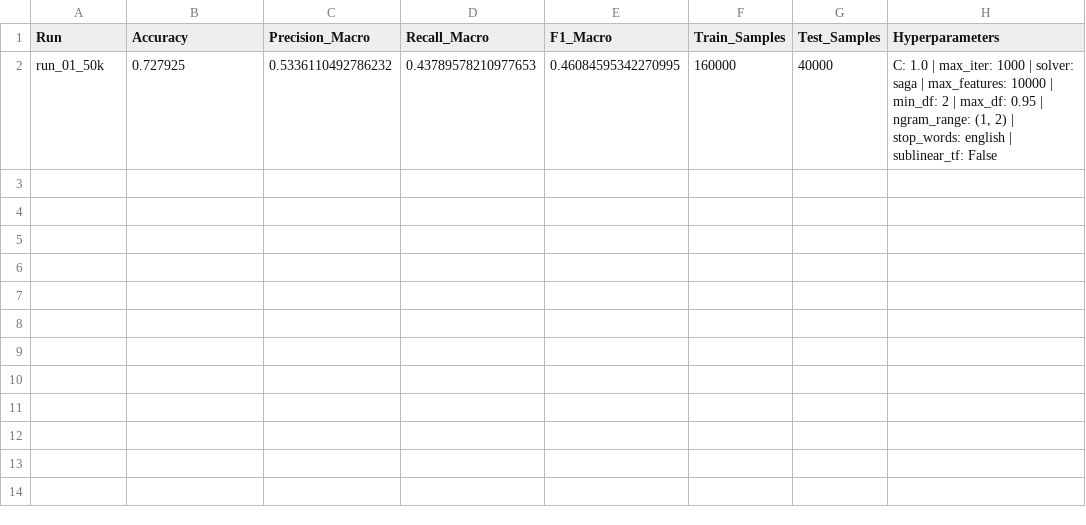
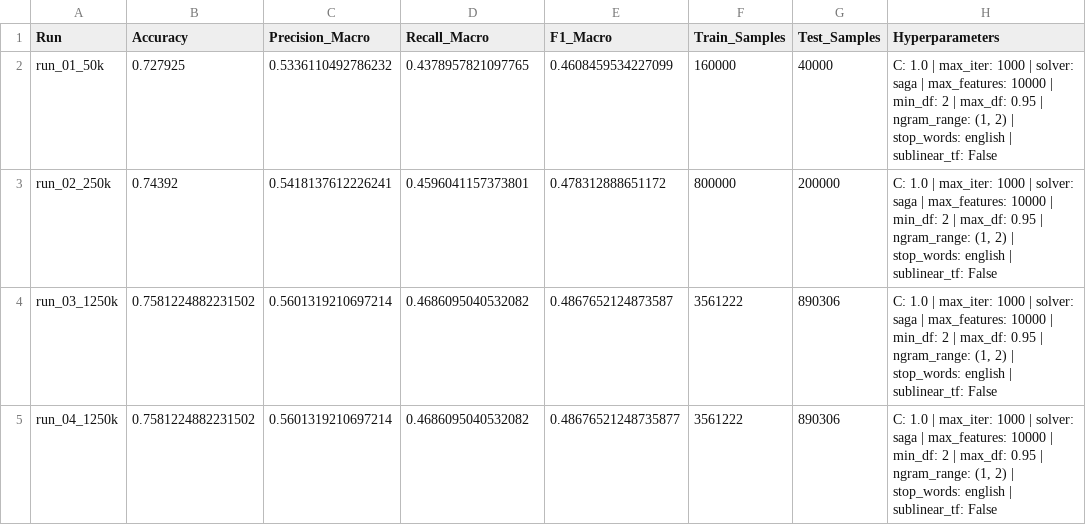
Before and after one commit to superdent/nlp, a CSV file: results/logistic/runs/overview.csv, drawn as a sheet.

Commit message:
Metriken detaillierter speichern, Trainingsergebnisse

```diff
--- a/results/logistic/runs/overview.csv
+++ b/results/logistic/runs/overview.csv
@@ -1,2 +1,5 @@
 Run;Accuracy;Precision_Macro;Recall_Macro;F1_Macro;Train_Samples;Test_Samples;Hyperparameters
-run_01_50k;0.727925;0.5336110492786232;0.43789578210977653;0.46084595342270995;160000;40000;C: 1.0 | max_iter: 1000 | solver: saga | max_features: 10000 | min_df: 2 | max_df: 0.95 | ngram_range: (1, 2) | stop_words: english | sublinear_tf: False
+run_01_50k;0.727925;0.5336110492786232;0.4378957821097765;0.4608459534227099;160000;40000;C: 1.0 | max_iter: 1000 | solver: saga | max_features: 10000 | min_df: 2 | max_df: 0.95 | ngram_range: (1, 2) | stop_words: english | sublinear_tf: False
+run_02_250k;0.74392;0.5418137612226241;0.4596041157373801;0.478312888651172;800000;200000;C: 1.0 | max_iter: 1000 | solver: saga | max_features: 10000 | min_df: 2 | max_df: 0.95 | ngram_range: (1, 2) | stop_words: english | sublinear_tf: False
+run_03_1250k;0.7581224882231502;0.5601319210697214;0.4686095040532082;0.4867652124873587;3561222;890306;C: 1.0 | max_iter: 1000 | solver: saga | max_features: 10000 | min_df: 2 | max_df: 0.95 | ngram_range: (1, 2) | stop_words: english | sublinear_tf: False
+run_04_1250k;0.7581224882231502;0.5601319210697214;0.4686095040532082;0.48676521248735877;3561222;890306;C: 1.0 | max_iter: 1000 | solver: saga | max_features: 10000 | min_df: 2 | max_df: 0.95 | ngram_range: (1, 2) | stop_words: english | sublinear_tf: False
```
Also changed, not shown: results/neural/runs/overview.csv, results/svm/runs/overview.csv, 22 other files.
